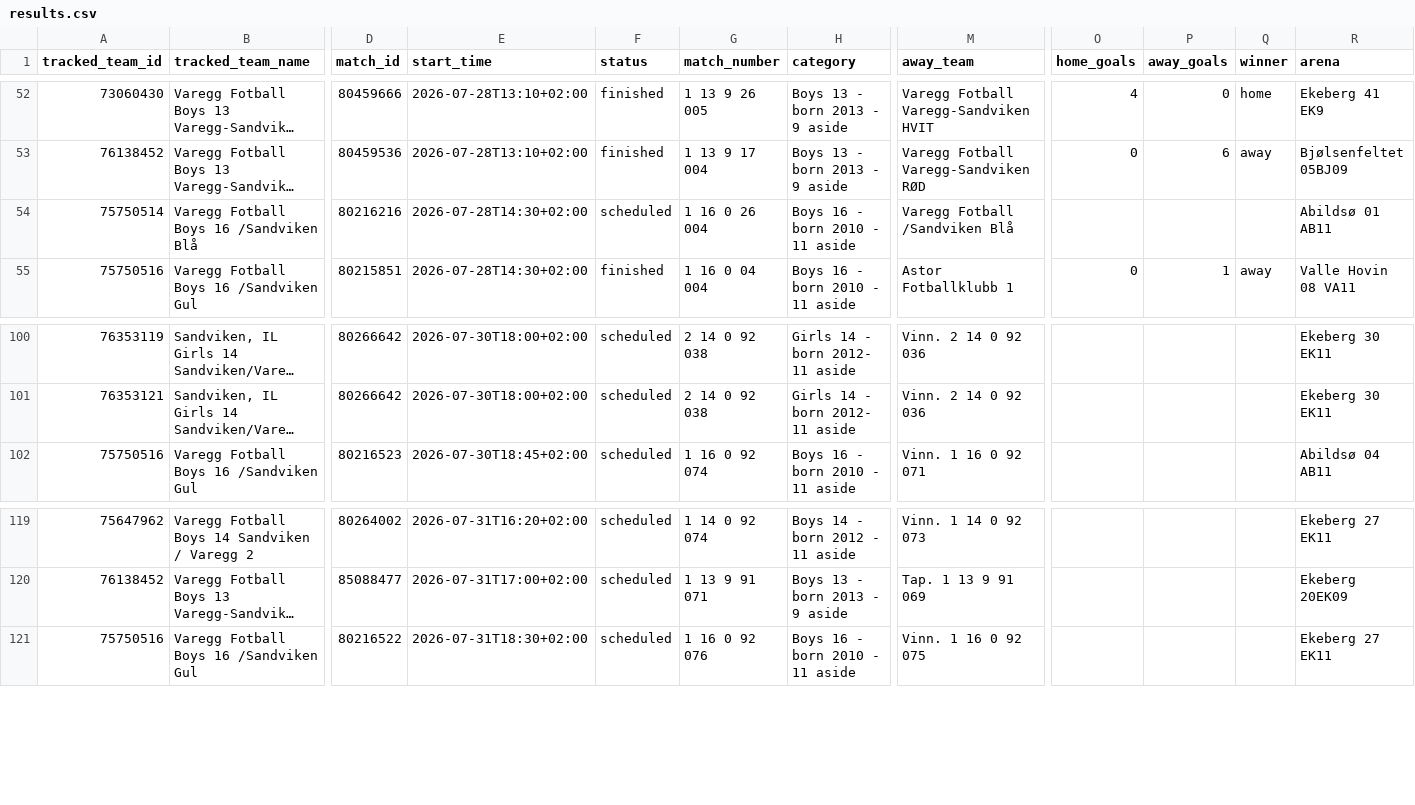
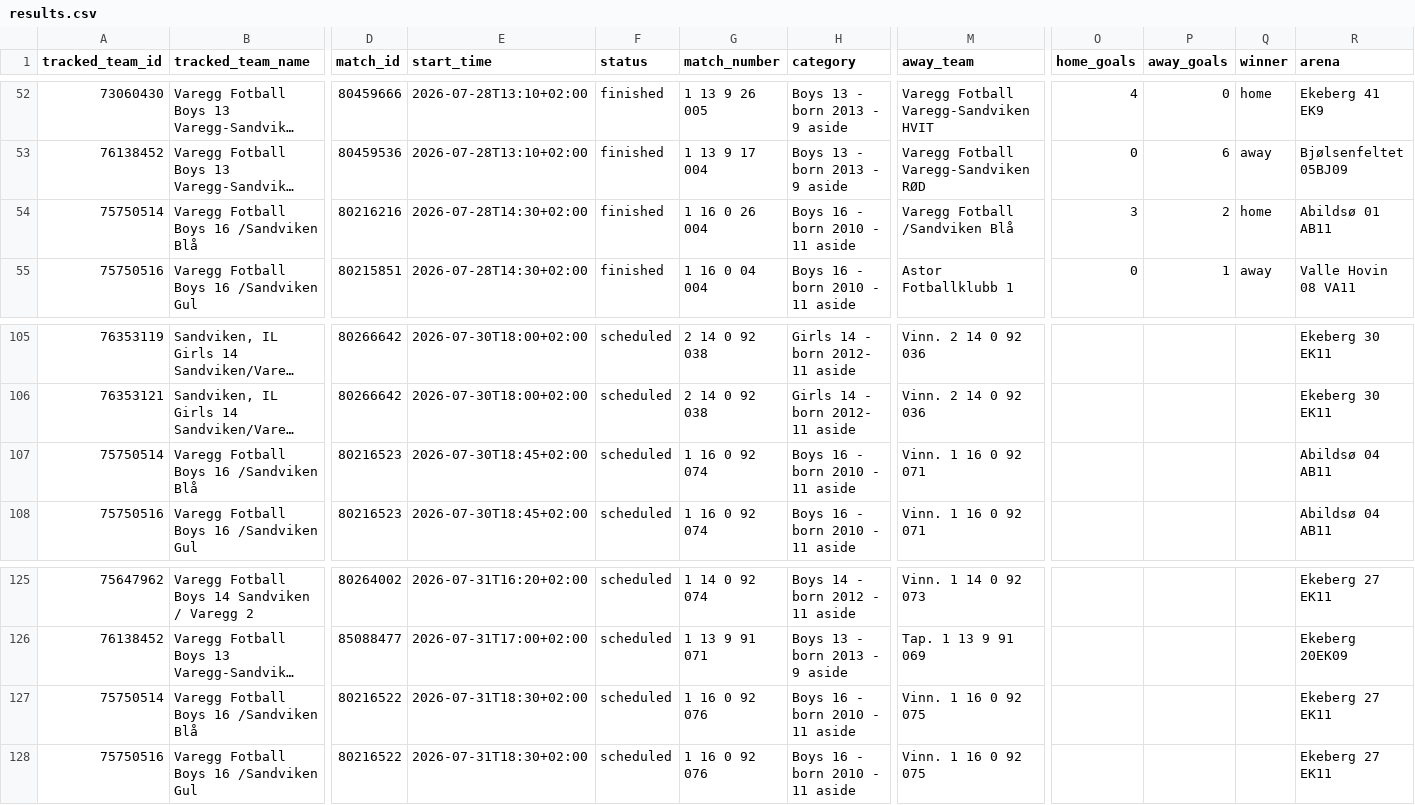
Before and after one commit to lambrechts/2026-norwaycup-resultater, a CSV file: data/results.csv, drawn as a sheet; only a part is shown, gaps mark what is left out; long unchanged cells end in …; rows hold the shown columns only; the diff covers the shown part only; the diff names each change by its address in the sheet, - before the commit and + after, or states it on an @@ line.

```diff
--- a/data/results.csv
+++ b/data/results.csv
-F54 (status): scheduled
+F54 (status): finished
-O54 (home_goals): (empty)
+O54 (home_goals): 3
-P54 (away_goals): (empty)
+P54 (away_goals): 2
-Q54 (winner): (empty)
+Q54 (winner): home
+row 107: 75750514 | Varegg Fotball Boys 16 /Sandviken Blå | 80216523 | 2026-07-30T18:45+02:00 | scheduled | 1 16 0 92 074 | Boys 16 - born 2010 - 11 aside | Vinn. 1 16 0 92 071 |  |  |  | Abildsø 04 AB11
+row 127: 75750514 | Varegg Fotball Boys 16 /Sandviken Blå | 80216522 | 2026-07-31T18:30+02:00 | scheduled | 1 16 0 92 076 | Boys 16 - born 2010 - 11 aside | Vinn. 1 16 0 92 075 |  |  |  | Ekeberg 27 EK11
```
Also changed, not shown: 5 added rows elsewhere in this file.
